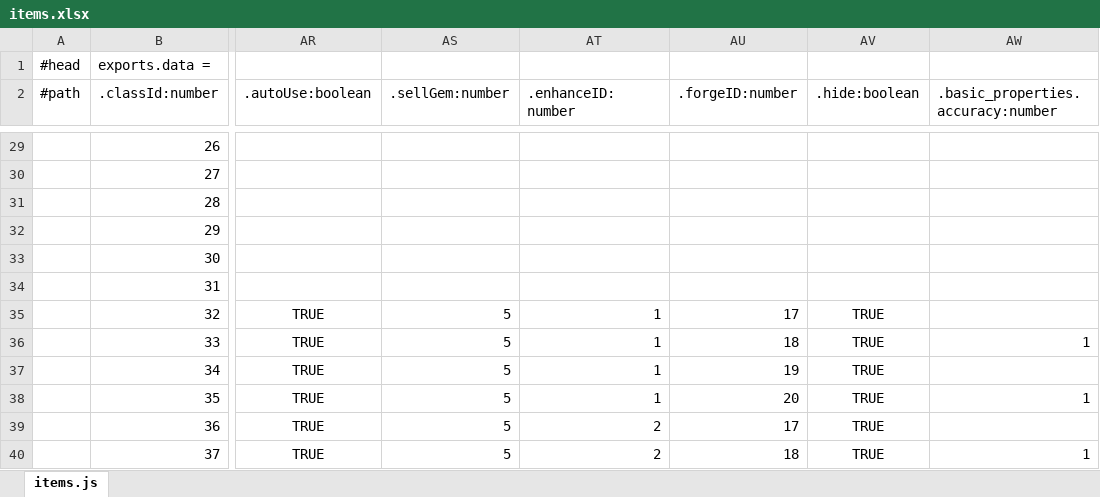
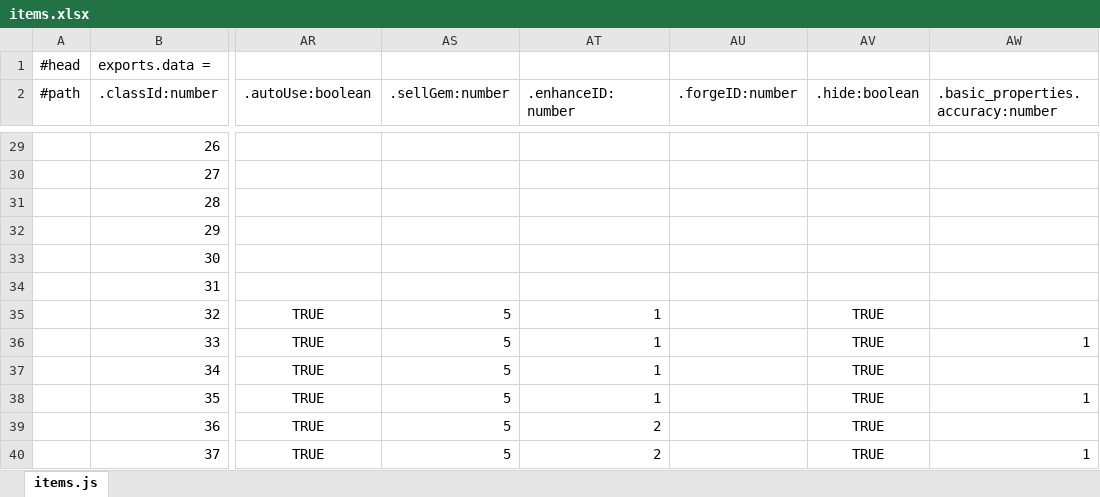
Before and after one commit to faruba/ever-dungeon-data, an Excel workbook: items.xlsx, sheet items.js, drawn as a sheet; only a part is shown, gaps mark what is left out; values as stored, in another font and other column widths than the file's, no borders; the diff covers the shown part only; the diff names each change by its address in the sheet, - before the commit and + after, or states it on an @@ line.

```diff
--- a/items.xlsx (sheet items.js)
+++ b/items.xlsx (sheet items.js)
-AU35 (.forgeID:number): 17
+AU35 (.forgeID:number): (empty)
-AU36 (.forgeID:number): 18
+AU36 (.forgeID:number): (empty)
-AU37 (.forgeID:number): 19
+AU37 (.forgeID:number): (empty)
-AU38 (.forgeID:number): 20
+AU38 (.forgeID:number): (empty)
-AU39 (.forgeID:number): 17
+AU39 (.forgeID:number): (empty)
-AU40 (.forgeID:number): 18
+AU40 (.forgeID:number): (empty)
```
Also changed, not shown: 65 edited cells elsewhere in this sheet, 1 other file.
